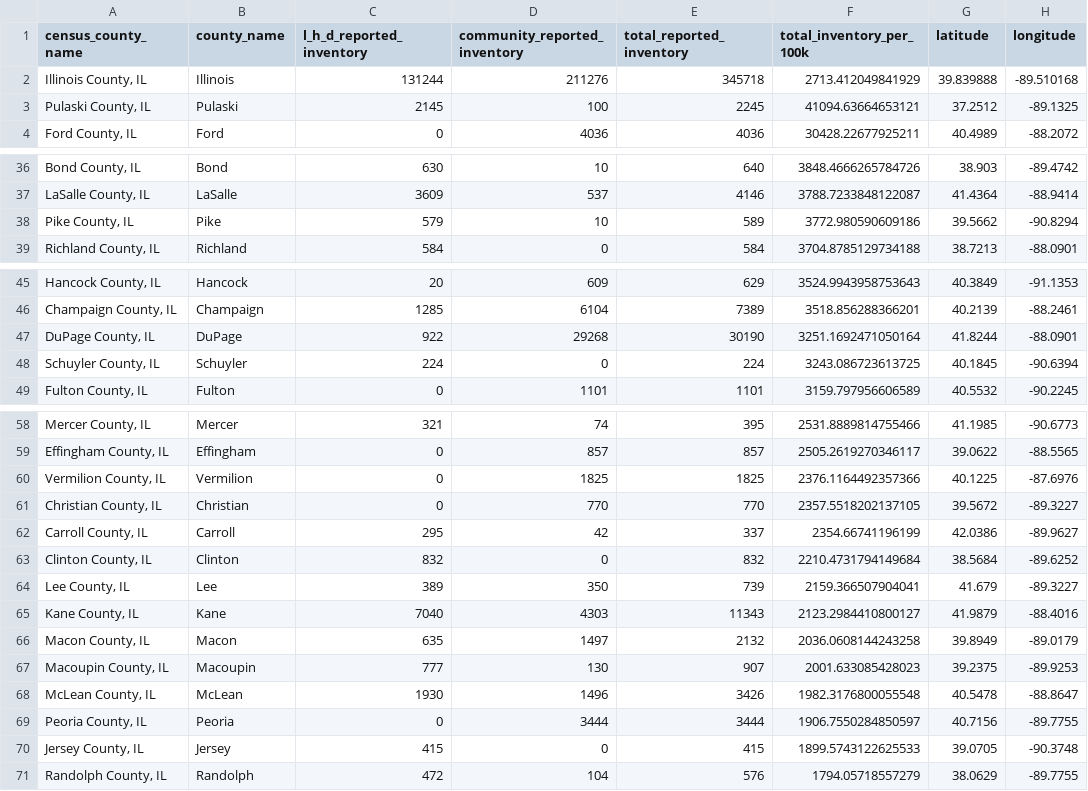
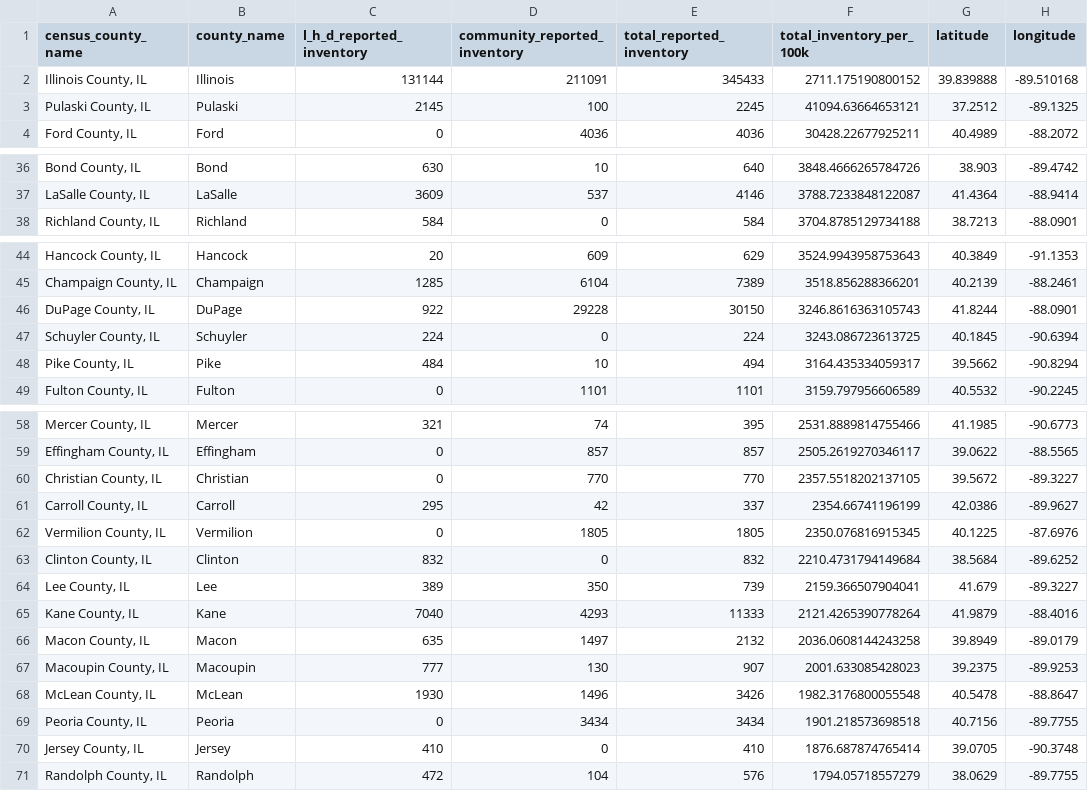
Before and after one commit to cbschicago/IL-COVID-19-vaccine-data, a CSV file: output/idph_vaccine_administration_data_current_inventory_by_county.csv, drawn as a sheet; only a part is shown, gaps mark what is left out; the diff covers the shown part only.

```diff
--- a/output/idph_vaccine_administration_data_current_inventory_by_county.csv
+++ b/output/idph_vaccine_administration_data_current_inventory_by_county.csv
@@ -1,3 +1,3 @@
 census_county_name,county_name,l_h_d_reported_inventory,community_reported_inventory,total_reported_inventory,total_inventory_per_100k,latitude,longitude
-"Illinois County, IL",Illinois,131244,211276,345718,2713.412049841929,39.839888,-89.510168
+"Illinois County, IL",Illinois,131144,211091,345433,2711.175190800152,39.839888,-89.510168
 "Pulaski County, IL",Pulaski,2145,100,2245,41094.63664653121,37.2512,-89.1325
@@ -37,3 +37,2 @@ census_county_name,county_name,l_h_d_reported_inventory,community_reported_inven
 "LaSalle County, IL",LaSalle,3609,537,4146,3788.7233848122087,41.4364,-88.9414
-"Pike County, IL",Pike,579,10,589,3772.980590609186,39.5662,-90.8294
 "Richland County, IL",Richland,584,0,584,3704.8785129734188,38.7213,-88.0901
@@ -46,4 +45,5 @@ census_county_name,county_name,l_h_d_reported_inventory,community_reported_inven
 "Champaign County, IL",Champaign,1285,6104,7389,3518.856288366201,40.2139,-88.2461
-"DuPage County, IL",DuPage,922,29268,30190,3251.1692471050164,41.8244,-88.0901
+"DuPage County, IL",DuPage,922,29228,30150,3246.8616363105743,41.8244,-88.0901
 "Schuyler County, IL",Schuyler,224,0,224,3243.086723613725,40.1845,-90.6394
+"Pike County, IL",Pike,484,10,494,3164.435334059317,39.5662,-90.8294
 "Fulton County, IL",Fulton,0,1101,1101,3159.797956606589,40.5532,-90.2245
@@ -59,8 +59,8 @@ census_county_name,county_name,l_h_d_reported_inventory,community_reported_inven
 "Effingham County, IL",Effingham,0,857,857,2505.2619270346117,39.0622,-88.5565
-"Vermilion County, IL",Vermilion,0,1825,1825,2376.1164492357366,40.1225,-87.6976
 "Christian County, IL",Christian,0,770,770,2357.5518202137105,39.5672,-89.3227
 "Carroll County, IL",Carroll,295,42,337,2354.66741196199,42.0386,-89.9627
+"Vermilion County, IL",Vermilion,0,1805,1805,2350.076816915345,40.1225,-87.6976
 "Clinton County, IL",Clinton,832,0,832,2210.4731794149684,38.5684,-89.6252
 "Lee County, IL",Lee,389,350,739,2159.366507904041,41.679,-89.3227
-"Kane County, IL",Kane,7040,4303,11343,2123.2984410800127,41.9879,-88.4016
+"Kane County, IL",Kane,7040,4293,11333,2121.4265390778264,41.9879,-88.4016
 "Macon County, IL",Macon,635,1497,2132,2036.0608144243258,39.8949,-89.0179
@@ -68,4 +68,4 @@ census_county_name,county_name,l_h_d_reported_inventory,community_reported_inven
 "McLean County, IL",McLean,1930,1496,3426,1982.3176800055548,40.5478,-88.8647
-"Peoria County, IL",Peoria,0,3444,3444,1906.7550284850597,40.7156,-89.7755
-"Jersey County, IL",Jersey,415,0,415,1899.5743122625533,39.0705,-90.3748
+"Peoria County, IL",Peoria,0,3434,3434,1901.218573698518,40.7156,-89.7755
+"Jersey County, IL",Jersey,410,0,410,1876.687874765414,39.0705,-90.3748
 "Randolph County, IL",Randolph,472,104,576,1794.05718557279,38.0629,-89.7755
```
Also changed, not shown: 6 edited cells elsewhere in this file, output/chicago_covid_vaccine_data_total_doses_zip_code_current.csv, output/idph_vaccine_administration_data_current_by_county.csv, 13 other files.
